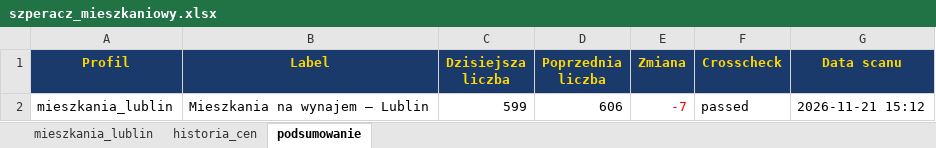
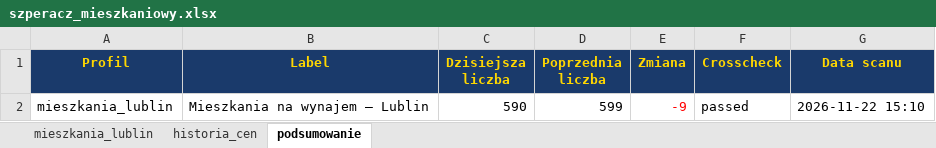
Before and after one commit to Bonaventura-EW/SZPERACZ-MIESZKANIOWY, an Excel workbook: data/szperacz_mieszkaniowy.xlsx, sheet podsumowanie, drawn as a sheet; values as stored, in another font and other column widths than the file's, no borders; the diff names each change by its address in the sheet, - before the commit and + after, or states it on an @@ line.

```diff
--- a/data/szperacz_mieszkaniowy.xlsx (sheet podsumowanie)
+++ b/data/szperacz_mieszkaniowy.xlsx (sheet podsumowanie)
-C2 (Dzisiejsza liczba): 599
+C2 (Dzisiejsza liczba): 590
-D2 (Poprzednia liczba): 606
+D2 (Poprzednia liczba): 599
-E2 (Zmiana): -7
+E2 (Zmiana): -9
-G2 (Data scanu): 2026-11-21 15:12
+G2 (Data scanu): 2026-11-22 15:10
```
Also changed, not shown: sheet mieszkania_lublin, sheet historia_cen, 4 other files.
